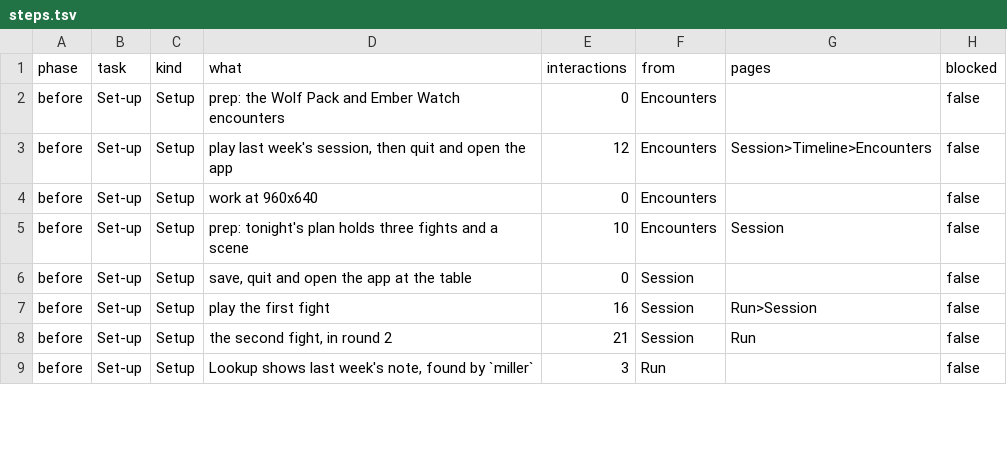
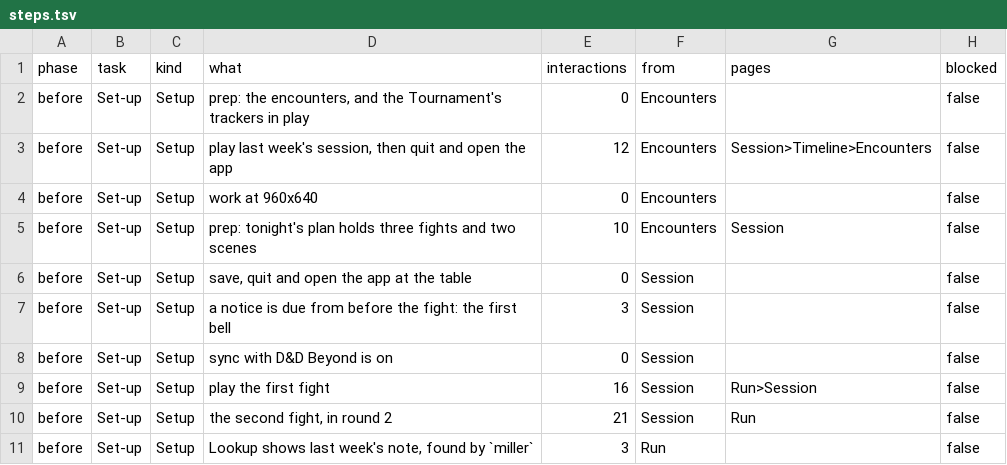
Before and after one commit to david7a68/splat, a TSV file: artifacts/dm-audit/journeys/J3/steps.tsv, drawn as a sheet; only a part is shown; the diff covers the shown part only.

```diff
--- a/artifacts/dm-audit/journeys/J3/steps.tsv
+++ b/artifacts/dm-audit/journeys/J3/steps.tsv
@@ -1,7 +1,9 @@
 phase	task	kind	what	interactions	from	pages	blocked
-before	Set-up	Setup	prep: the Wolf Pack and Ember Watch encounters	0	Encounters		false
+before	Set-up	Setup	prep: the encounters, and the Tournament's trackers in play	0	Encounters		false
 before	Set-up	Setup	play last week's session, then quit and open the app	12	Encounters	Session>Timeline>Encounters	false
 before	Set-up	Setup	work at 960x640	0	Encounters		false
-before	Set-up	Setup	prep: tonight's plan holds three fights and a scene	10	Encounters	Session	false
+before	Set-up	Setup	prep: tonight's plan holds three fights and two scenes	10	Encounters	Session	false
 before	Set-up	Setup	save, quit and open the app at the table	0	Session		false
+before	Set-up	Setup	a notice is due from before the fight: the first bell	3	Session		false
+before	Set-up	Setup	sync with D&D Beyond is on	0	Session		false
 before	Set-up	Setup	play the first fight	16	Session	Run>Session	false
```
Also changed, not shown: 13 added rows and 2 edited cells elsewhere in this file, artifacts/dm-audit/journeys/J2/summary.tsv, artifacts/dm-audit/journeys/J3/summary.tsv, 6 other files.
